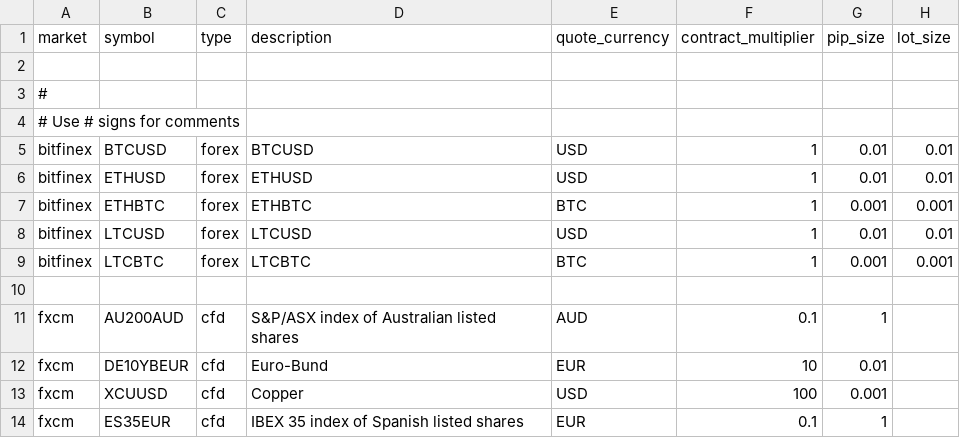
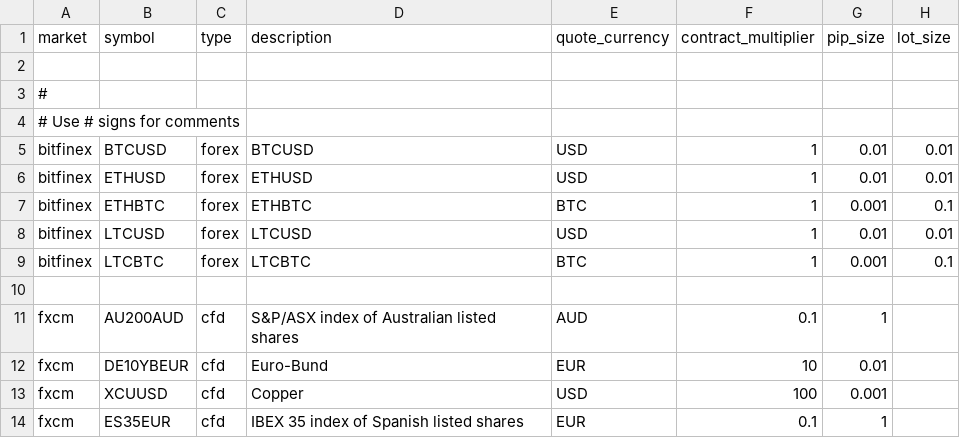
Before and after one commit to jameschch/Lean, a CSV file: Data/symbol-properties/symbol-properties-database.csv, drawn as a sheet; only a part is shown.

```diff
--- a/Data/symbol-properties/symbol-properties-database.csv
+++ b/Data/symbol-properties/symbol-properties-database.csv
@@ -6,5 +6,5 @@ bitfinex,BTCUSD,forex,BTCUSD,USD,1,0.01,0.01
 bitfinex,ETHUSD,forex,ETHUSD,USD,1,0.01,0.01
-bitfinex,ETHBTC,forex,ETHBTC,BTC,1,0.001,0.001
+bitfinex,ETHBTC,forex,ETHBTC,BTC,1,0.001,0.1
 bitfinex,LTCUSD,forex,LTCUSD,USD,1,0.01,0.01
-bitfinex,LTCBTC,forex,LTCBTC,BTC,1,0.001,0.001
+bitfinex,LTCBTC,forex,LTCBTC,BTC,1,0.001,0.1
 
```
Also changed, not shown: 2 other files.
